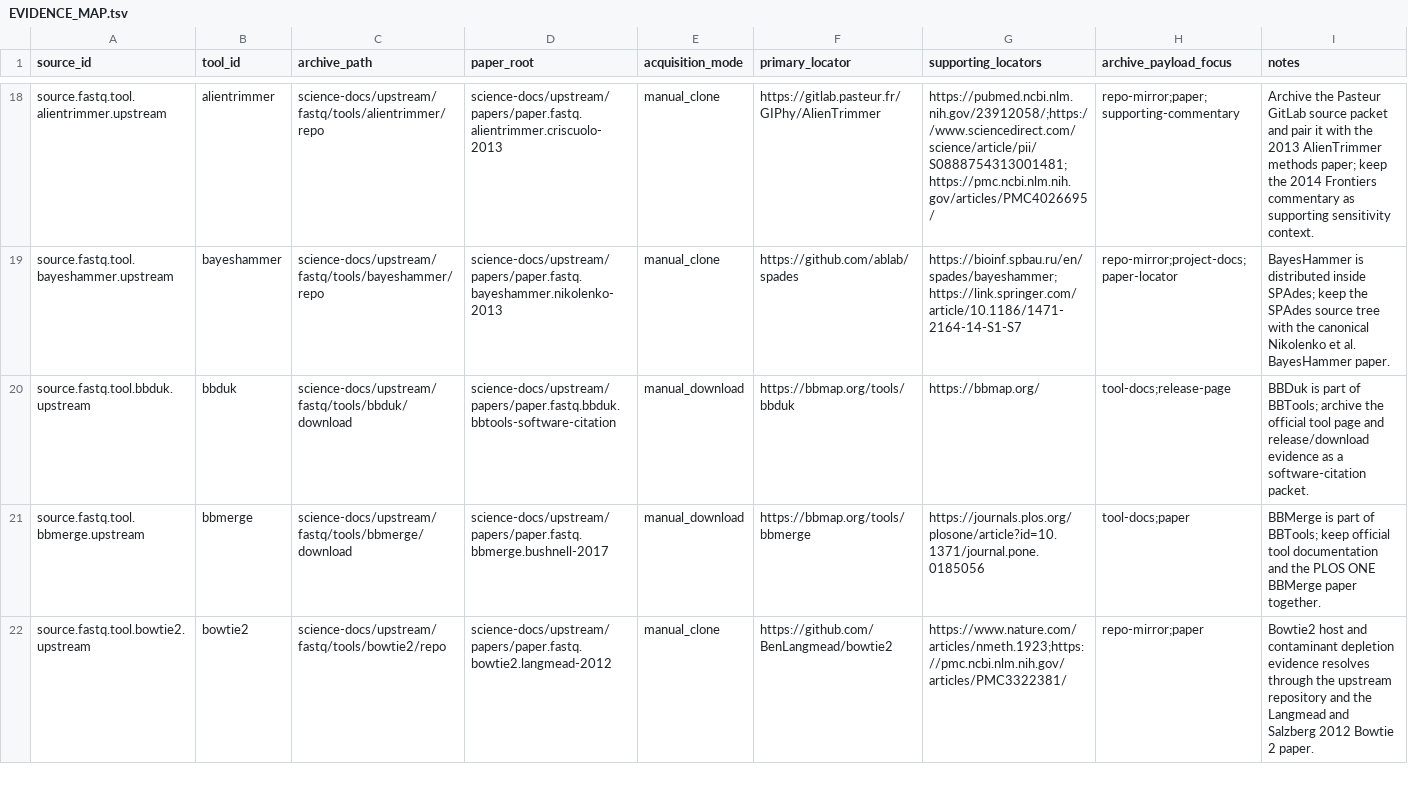
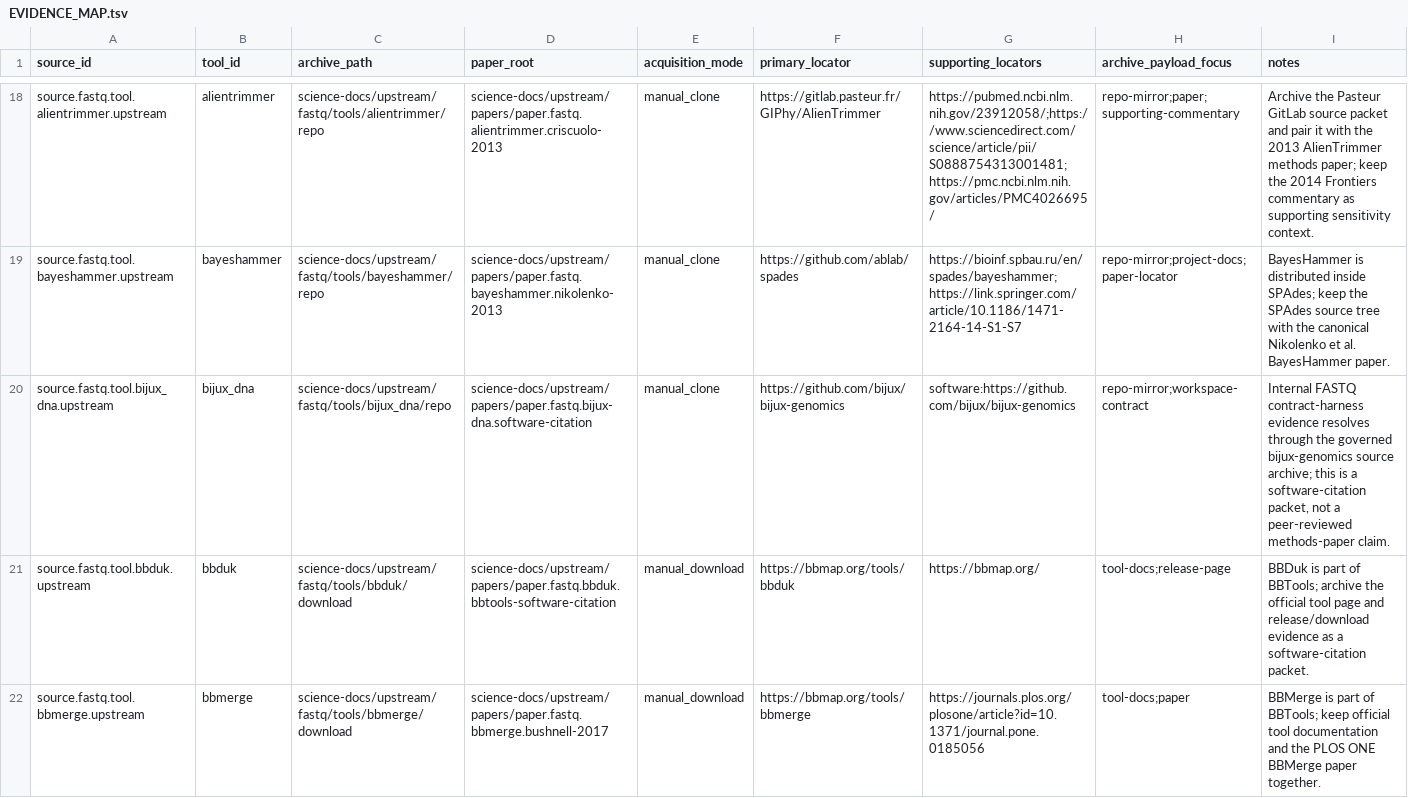
Before and after one commit to bijux/bijux-genomics, a TSV file: science-docs/upstream/fastq/tools/EVIDENCE_MAP.tsv, drawn as a sheet; only a part is shown, gaps mark what is left out; the shorter side is filled out with more unchanged rows.

```diff
--- a/science-docs/upstream/fastq/tools/EVIDENCE_MAP.tsv
+++ b/science-docs/upstream/fastq/tools/EVIDENCE_MAP.tsv
@@ -19,2 +19,3 @@ source.fastq.tool.alientrimmer.upstream	alientrimmer	science-docs/upstream/fastq
 source.fastq.tool.bayeshammer.upstream	bayeshammer	science-docs/upstream/fastq/tools/bayeshammer/repo	science-docs/upstream/papers/paper.fastq.bayeshammer.nikolenko-2013	manual_clone	https://github.com/ablab/spades	https://bioinf.spbau.ru/en/spades/bayeshammer;https://link.springer.com/article/10.1186/1471-2164-14-S1-S7	repo-mirror;project-docs;paper-locator	BayesHammer is distributed inside SPAdes; keep the SPAdes source tree with the canonical Nikolenko et al. BayesHammer paper.
+source.fastq.tool.bijux_dna.upstream	bijux_dna	science-docs/upstream/fastq/tools/bijux_dna/repo	science-docs/upstream/papers/paper.fastq.bijux-dna.software-citation	manual_clone	https://github.com/bijux/bijux-genomics	software:https://github.com/bijux/bijux-genomics	repo-mirror;workspace-contract	Internal FASTQ contract-harness evidence resolves through the governed bijux-genomics source archive; this is a software-citation packet, not a peer-reviewed methods-paper claim.
 source.fastq.tool.bbduk.upstream	bbduk	science-docs/upstream/fastq/tools/bbduk/download	science-docs/upstream/papers/paper.fastq.bbduk.bbtools-software-citation	manual_download	https://bbmap.org/tools/bbduk	https://bbmap.org/	tool-docs;release-page	BBDuk is part of BBTools; archive the official tool page and release/download evidence as a software-citation packet.
```
Also changed, not shown: science-docs/upstream/papers/TOOL_PAPER_MAP.tsv, science/generated/current/evidence/fastq_closure_gate.tsv, 6 other files.
